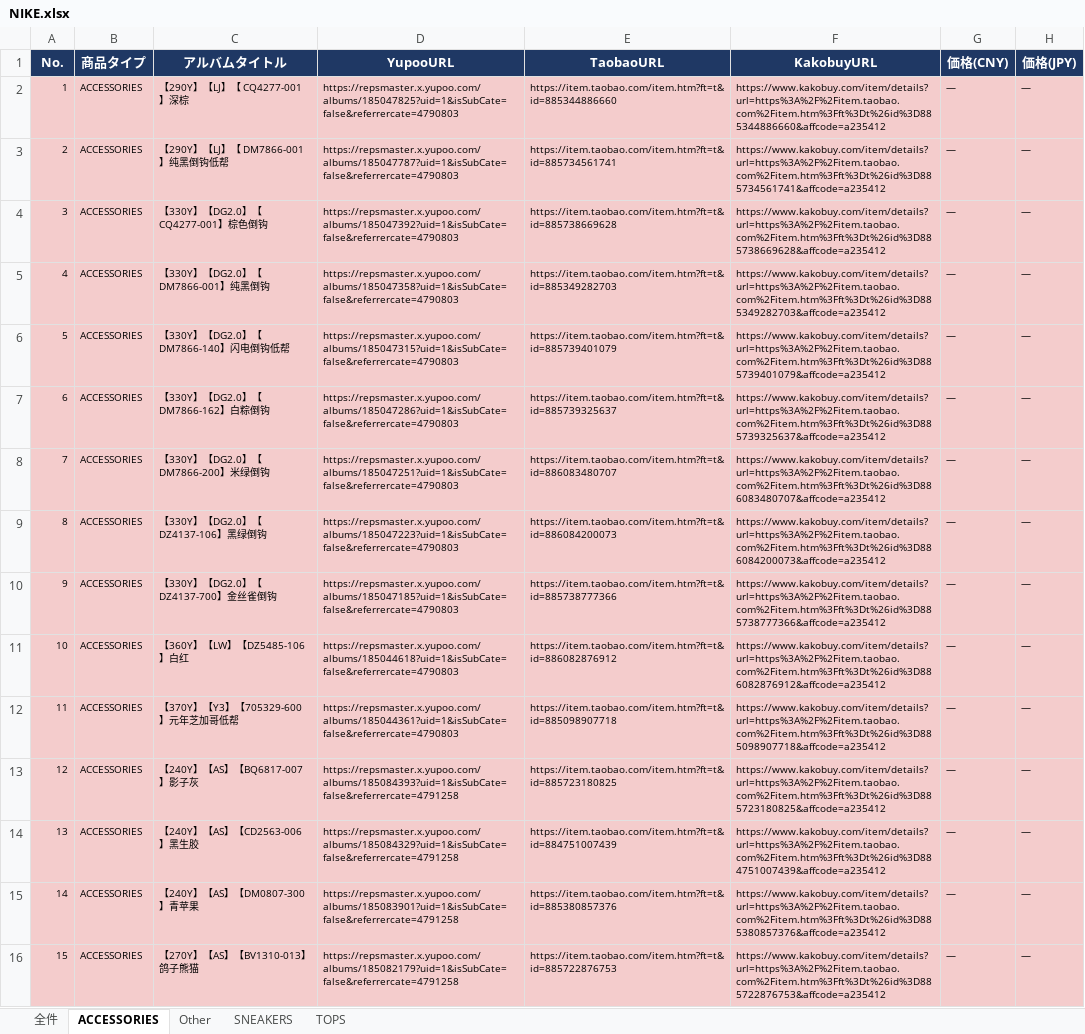
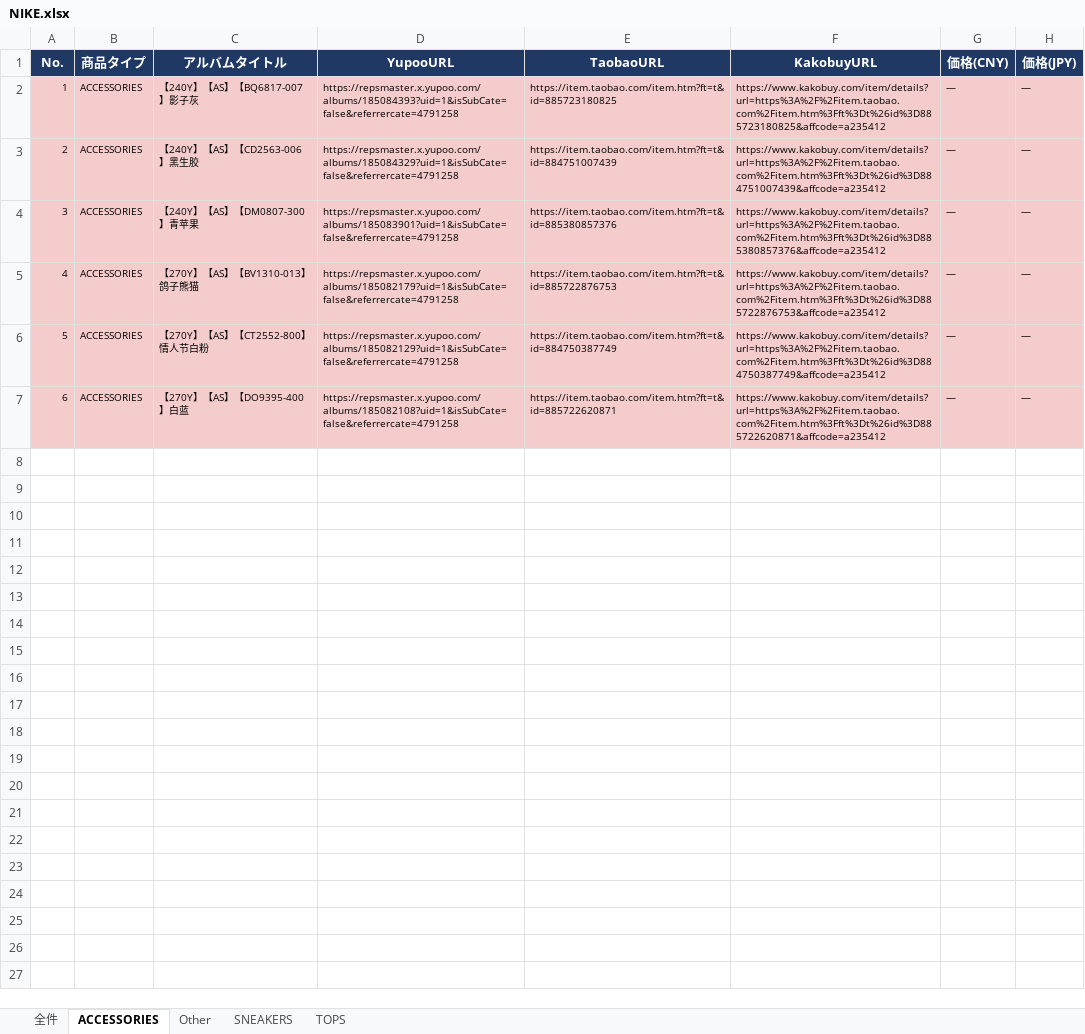
Before and after one commit to soramorisita-cmd/pandora, an Excel workbook: data/NIKE.xlsx, sheet ACCESSORIES, drawn as a sheet; only a part is shown; the shorter side is filled out with more unchanged rows; values as stored, in another font and other column widths than the file's, no borders; removed rows and columns are numbered as before the commit, all else as after; the diff names each change by its address in the sheet, - before the commit and + after, or states it on an @@ line.

```diff
--- a/data/NIKE.xlsx (sheet ACCESSORIES)
+++ b/data/NIKE.xlsx (sheet ACCESSORIES)
-row 2: 1 | ACCESSORIES | 【290Y】【LJ】【 CQ4277-001 】深棕 | https://repsmaster.x.yupoo.com/albums/185047825?uid=1&isSubCate=false&referrercate=4790803 | https://item.taobao.com/item.htm?ft=t&id=885344886660 | https://www.kakobuy.com/item/details?url=https%3A%2F%2Fitem.taobao.com%2Fitem.htm%3Fft%3Dt%26id%3D885344886660&affcode=a235412 | ― | ―
-row 3: 2 | ACCESSORIES | 【290Y】【LJ】【 DM7866-001】纯黑倒钩低帮 | https://repsmaster.x.yupoo.com/albums/185047787?uid=1&isSubCate=false&referrercate=4790803 | https://item.taobao.com/item.htm?ft=t&id=885734561741 | https://www.kakobuy.com/item/details?url=https%3A%2F%2Fitem.taobao.com%2Fitem.htm%3Fft%3Dt%26id%3D885734561741&affcode=a235412 | ― | ―
-row 4: 3 | ACCESSORIES | 【330Y】【DG2.0】【CQ4277-001】棕色倒钩 | https://repsmaster.x.yupoo.com/albums/185047392?uid=1&isSubCate=false&referrercate=4790803 | https://item.taobao.com/item.htm?ft=t&id=885738669628 | https://www.kakobuy.com/item/details?url=https%3A%2F%2Fitem.taobao.com%2Fitem.htm%3Fft%3Dt%26id%3D885738669628&affcode=a235412 | ― | ―
-row 5: 4 | ACCESSORIES | 【330Y】【DG2.0】【DM7866-001】纯黑倒钩 | https://repsmaster.x.yupoo.com/albums/185047358?uid=1&isSubCate=false&referrercate=4790803 | https://item.taobao.com/item.htm?ft=t&id=885349282703 | https://www.kakobuy.com/item/details?url=https%3A%2F%2Fitem.taobao.com%2Fitem.htm%3Fft%3Dt%26id%3D885349282703&affcode=a235412 | ― | ―
-row 6: 5 | ACCESSORIES | 【330Y】【DG2.0】【DM7866-140】闪电倒钩低帮 | https://repsmaster.x.yupoo.com/albums/185047315?uid=1&isSubCate=false&referrercate=4790803 | https://item.taobao.com/item.htm?ft=t&id=885739401079 | https://www.kakobuy.com/item/details?url=https%3A%2F%2Fitem.taobao.com%2Fitem.htm%3Fft%3Dt%26id%3D885739401079&affcode=a235412 | ― | ―
-row 7: 6 | ACCESSORIES | 【330Y】【DG2.0】【DM7866-162】白粽倒钩 | https://repsmaster.x.yupoo.com/albums/185047286?uid=1&isSubCate=false&referrercate=4790803 | https://item.taobao.com/item.htm?ft=t&id=885739325637 | https://www.kakobuy.com/item/details?url=https%3A%2F%2Fitem.taobao.com%2Fitem.htm%3Fft%3Dt%26id%3D885739325637&affcode=a235412 | ― | ―
-row 8: 7 | ACCESSORIES | 【330Y】【DG2.0】【DM7866-200】米绿倒钩 | https://repsmaster.x.yupoo.com/albums/185047251?uid=1&isSubCate=false&referrercate=4790803 | https://item.taobao.com/item.htm?ft=t&id=886083480707 | https://www.kakobuy.com/item/details?url=https%3A%2F%2Fitem.taobao.com%2Fitem.htm%3Fft%3Dt%26id%3D886083480707&affcode=a235412 | ― | ―
-row 9: 8 | ACCESSORIES | 【330Y】【DG2.0】【DZ4137-106】黑绿倒钩 | https://repsmaster.x.yupoo.com/albums/185047223?uid=1&isSubCate=false&referrercate=4790803 | https://item.taobao.com/item.htm?ft=t&id=886084200073 | https://www.kakobuy.com/item/details?url=https%3A%2F%2Fitem.taobao.com%2Fitem.htm%3Fft%3Dt%26id%3D886084200073&affcode=a235412 | ― | ―
-row 10: 9 | ACCESSORIES | 【330Y】【DG2.0】【DZ4137-700】金丝雀倒钩 | https://repsmaster.x.yupoo.com/albums/185047185?uid=1&isSubCate=false&referrercate=4790803 | https://item.taobao.com/item.htm?ft=t&id=885738777366 | https://www.kakobuy.com/item/details?url=https%3A%2F%2Fitem.taobao.com%2Fitem.htm%3Fft%3Dt%26id%3D885738777366&affcode=a235412 | ― | ―
-row 11: 10 | ACCESSORIES | 【360Y】【LW】【DZ5485-106】白红 | https://repsmaster.x.yupoo.com/albums/185044618?uid=1&isSubCate=false&referrercate=4790803 | https://item.taobao.com/item.htm?ft=t&id=886082876912 | https://www.kakobuy.com/item/details?url=https%3A%2F%2Fitem.taobao.com%2Fitem.htm%3Fft%3Dt%26id%3D886082876912&affcode=a235412 | ― | ―
-row 12: 11 | ACCESSORIES | 【370Y】【Y3】【705329-600】元年芝加哥低帮 | https://repsmaster.x.yupoo.com/albums/185044361?uid=1&isSubCate=false&referrercate=4790803 | https://item.taobao.com/item.htm?ft=t&id=885098907718 | https://www.kakobuy.com/item/details?url=https%3A%2F%2Fitem.taobao.com%2Fitem.htm%3Fft%3Dt%26id%3D885098907718&affcode=a235412 | ― | ―
@@ column A (No.) renumbered from row 2 down @@
```
Also changed, not shown: sheet 全件, sheet SNEAKERS, sheet Other, 2 other files.
